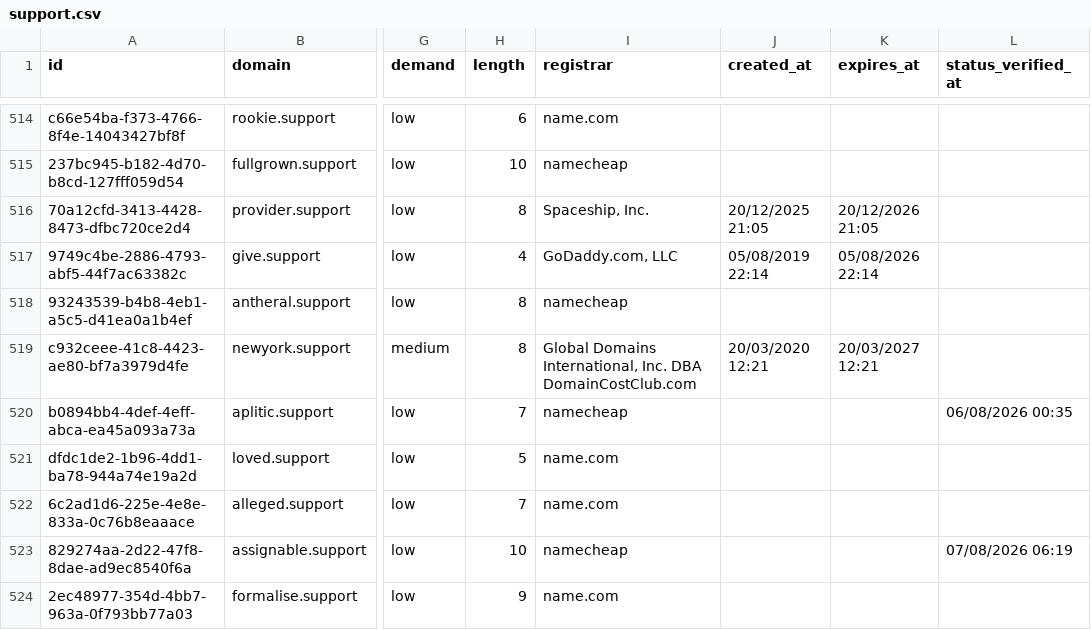
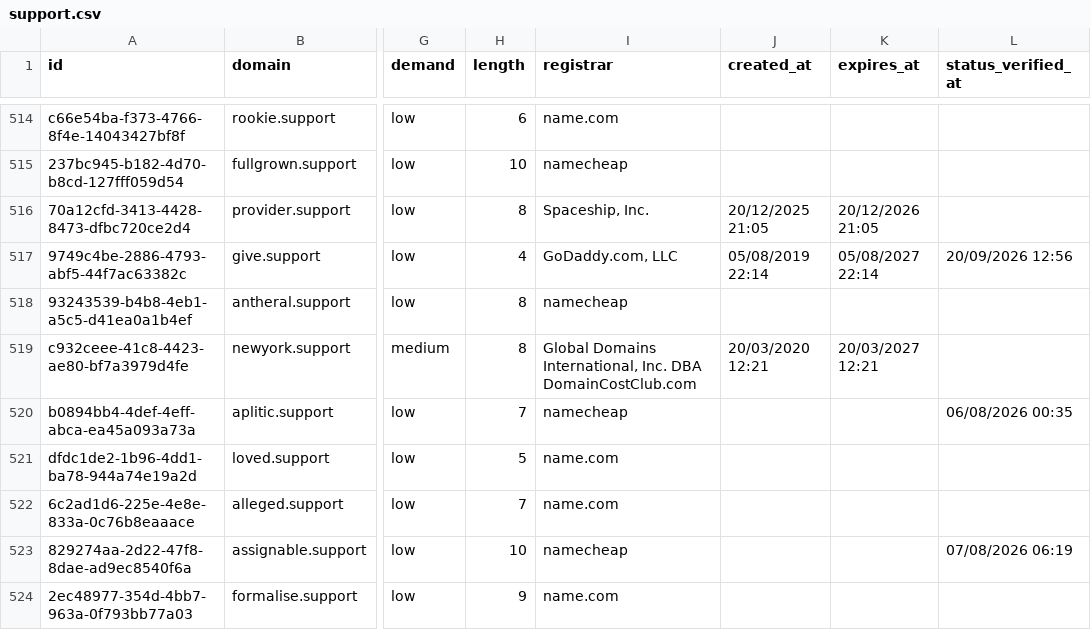
Before and after one commit to UniqueDomains/support-oneword-domains, a CSV file: support.csv, drawn as a sheet; only a part is shown, gaps mark what is left out; the diff names each change by its address in the sheet, - before the commit and + after, or states it on an @@ line.

Commit message:
Domains update

```diff
--- a/support.csv
+++ b/support.csv
-K517 (expires_at): 05/08/2026 22:14
+K517 (expires_at): 05/08/2027 22:14
-L517 (status_verified_at): (empty)
+L517 (status_verified_at): 20/09/2026 12:56
```
Also changed, not shown: 4 other files.
